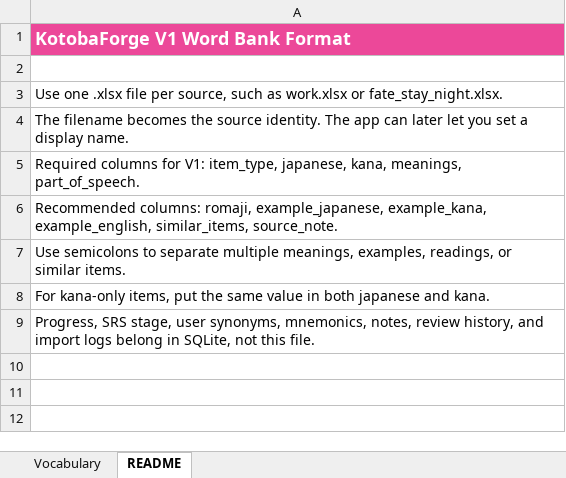
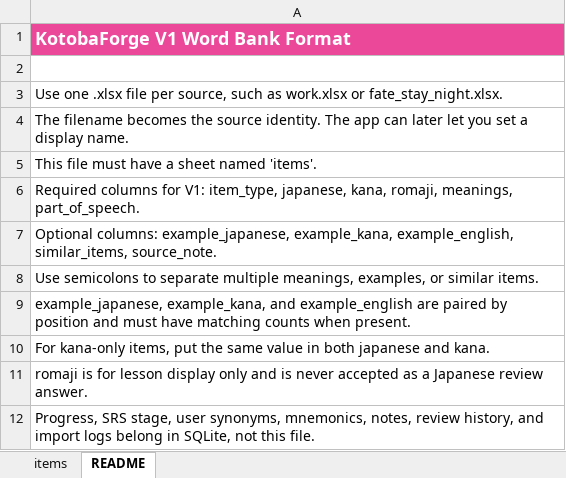
Before and after one commit to brettmartin4/kotoba, an Excel workbook: wordbanks/work.xlsx, sheet README, drawn as a sheet; values as stored, in another font and other column widths than the file's, no borders; the diff names each change by its address in the sheet, - before the commit and + after, or states it on an @@ line.

```diff
--- a/wordbanks/work.xlsx (sheet README)
+++ b/wordbanks/work.xlsx (sheet README)
-sheet tab: Vocabulary
+sheet tab: items
-A5: Required columns for V1: item_type, japanese, kana, meanings, part_of_speech.
+A5: This file must have a sheet named 'items'.
-A6: Recommended columns: romaji, example_japanese, example_kana, example_english, similar_items, source_note.
+A6: Required columns for V1: item_type, japanese, kana, romaji, meanings, part_of_speech.
-A7: Use semicolons to separate multiple meanings, examples, readings, or similar items.
+A7: Optional columns: example_japanese, example_kana, example_english, similar_items, source_note.
+row 8: Use semicolons to separate multiple meanings, examples, or similar items.
+row 9: example_japanese, example_kana, and example_english are paired by position and must have matching counts when present.
+row 11: romaji is for lesson display only and is never accepted as a Japanese review answer.
```
Also changed, not shown: 25 other files.
